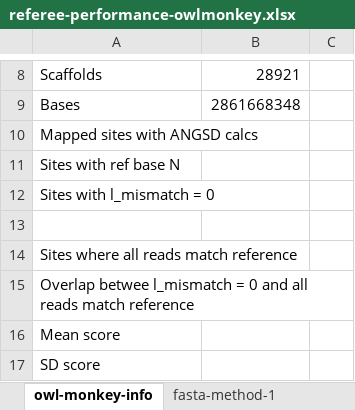
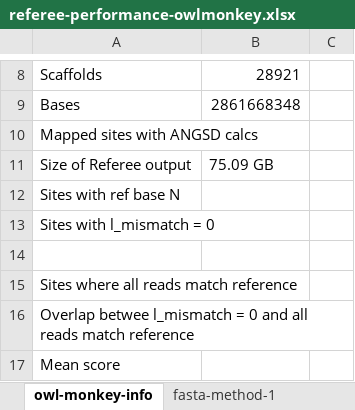
Before and after one commit to gwct/referee, an Excel workbook: data/referee-performance-owlmonkey.xlsx, sheet owl-monkey-info, drawn as a sheet; only a part is shown, gaps mark what is left out; the shorter side is filled out with more unchanged rows; values as stored, in another font and other column widths than the file's, no borders; the diff names each change by its address in the sheet, - before the commit and + after, or states it on an @@ line.

```diff
--- a/data/referee-performance-owlmonkey.xlsx (sheet owl-monkey-info)
+++ b/data/referee-performance-owlmonkey.xlsx (sheet owl-monkey-info)
+row 11: Size of Referee output | 75.09 GB
```
Also changed, not shown: 2 other files.
